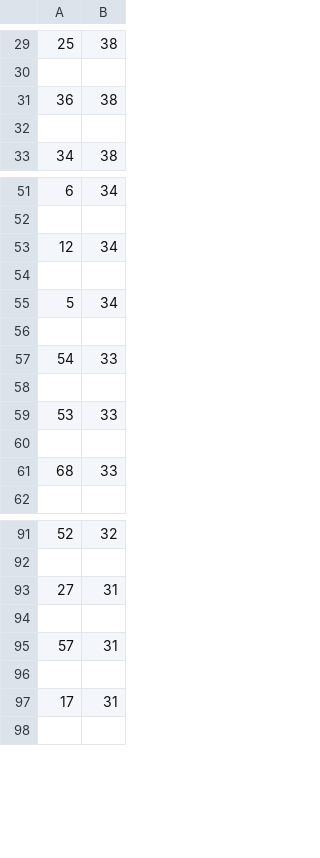
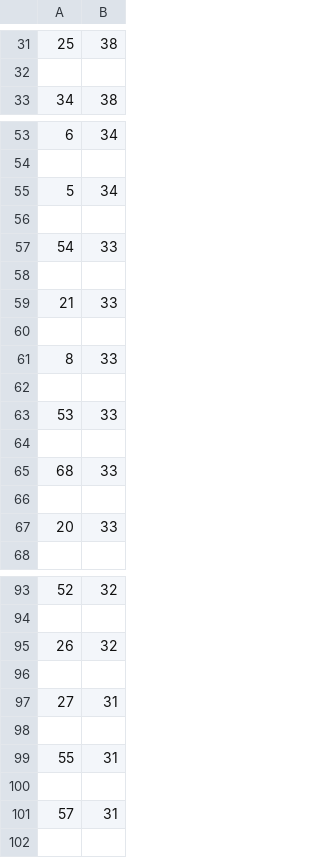
Before and after one commit to Peterstangolis/lottery_tracking_dashboard, a CSV file: data/lottery_number_occurrences.csv, drawn as a sheet; only a part is shown, gaps mark what is left out; removed rows and columns are numbered as before the commit, all else as after; the diff covers the shown part only; the diff names each change by its address in the sheet, - before the commit and + after, or states it on an @@ line.

```diff
--- a/data/lottery_number_occurrences.csv
+++ b/data/lottery_number_occurrences.csv
-row 31: 36 | 38
-row 32: (empty)
-row 53: 12 | 34
-row 54: (empty)
+row 59: 21 | 33
+row 60: (empty)
+row 61: 8 | 33
+row 62: (empty)
+row 66: (empty)
+row 67: 20 | 33
+row 95: 26 | 32
+row 96: (empty)
+row 99: 55 | 31
+row 100: (empty)
-row 96: (empty)
-row 97: 17 | 31
```
Also changed, not shown: 8 added rows, 12 removed rows and 10 edited cells elsewhere in this file, data/keno_lottery_analysis.csv, data/keno_lottery_stats.csv, 1 other file.
